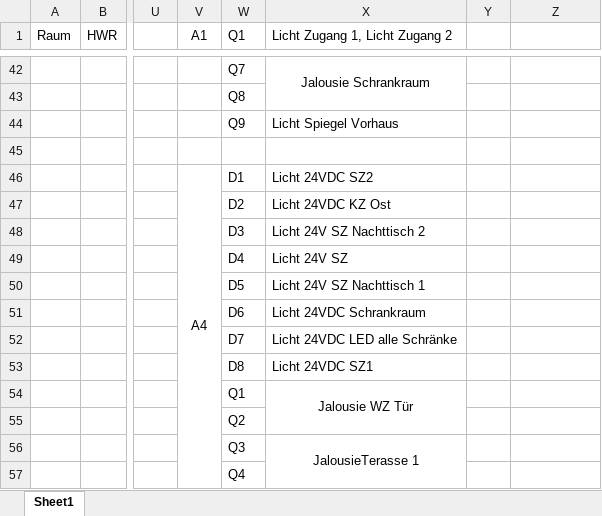
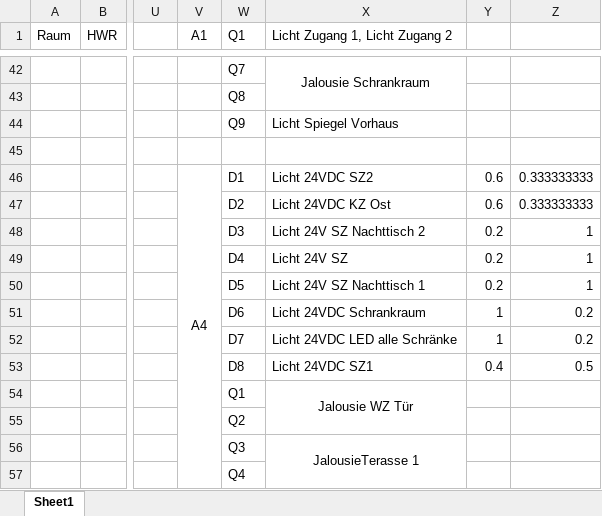
Before and after one commit to LukiBa/RS485-IO-Extension, an Excel workbook: IO_Overview.xlsx, sheet Sheet1, drawn as a sheet; only a part is shown, gaps mark what is left out; values as stored, in another font and other column widths than the file's, no borders; the diff covers the shown part only; the diff names each change by its address in the sheet, - before the commit and + after, or states it on an @@ line.

```diff
--- a/IO_Overview.xlsx (sheet Sheet1)
+++ b/IO_Overview.xlsx (sheet Sheet1)
-Y46:Y47: (empty)
+Y46:Y47: 0.6
-Z46:Z47: (empty)
+Z46:Z47: 0.333333333
-Y48:Y50: (empty)
+Y48:Y50: 0.2
-Z48:Z50: (empty)
+Z48:Z50: 1
-Y51:Y52: (empty)
+Y51:Y52: 1
-Z51:Z52: (empty)
+Z51:Z52: 0.2
-Y53: (empty)
+Y53: 0.4
-Z53: (empty)
+Z53: 0.5
```
Also changed, not shown: 37 edited cells elsewhere in this sheet.
